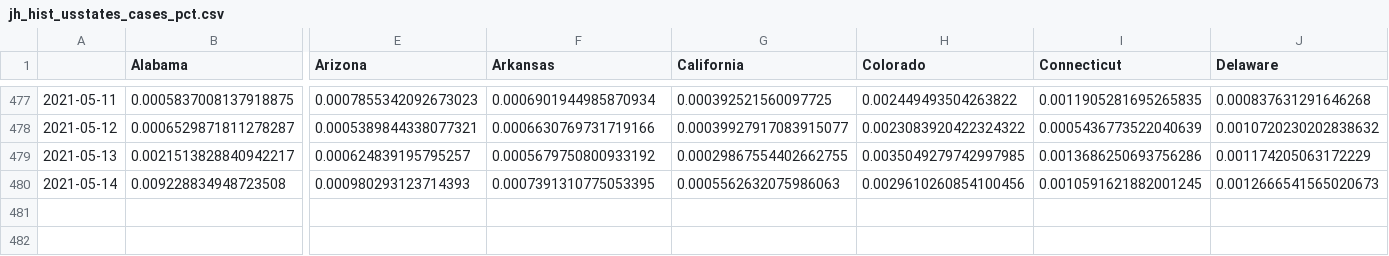
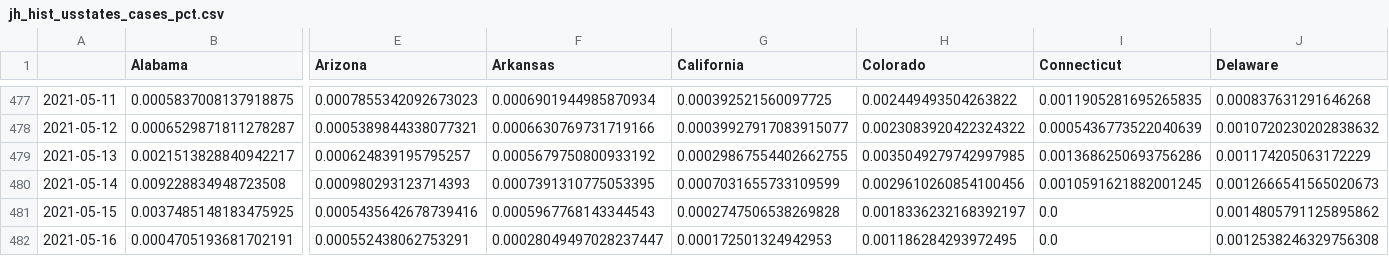
Before and after one commit to BrianLDev/Covid19_Analytics, a CSV file: Datasets/JH/jh_hist_usstates_cases_pct.csv, drawn as a sheet; only a part is shown, gaps mark what is left out; rows hold the shown columns only; the diff names each change by its address in the sheet, - before the commit and + after, or states it on an @@ line.

```diff
--- a/Datasets/JH/jh_hist_usstates_cases_pct.csv
+++ b/Datasets/JH/jh_hist_usstates_cases_pct.csv
-G480 (California): 0.0005562632075986063
+G480 (California): 0.0007031655733109599
+row 481: 2021-05-15 | 0.0037485148183475925 | 0.0005435642678739416 | 0.0005967768143344543 | 0.0002747506538269828 | 0.0018336232168392197 | 0.0 | 0.0014805791125895862
+row 482: 2021-05-16 | 0.0004705193681702191 | 0.000552438062753291 | 0.00028049497028237447 | 0.000172501324942953 | 0.001186284293972495 | 0.0 | 0.0012538246329756308
```
Also changed, not shown: Datasets/JH/jh_hist_countries_cases.csv, Datasets/JH/jh_hist_countries_deaths_pct.csv, 20 other files.
